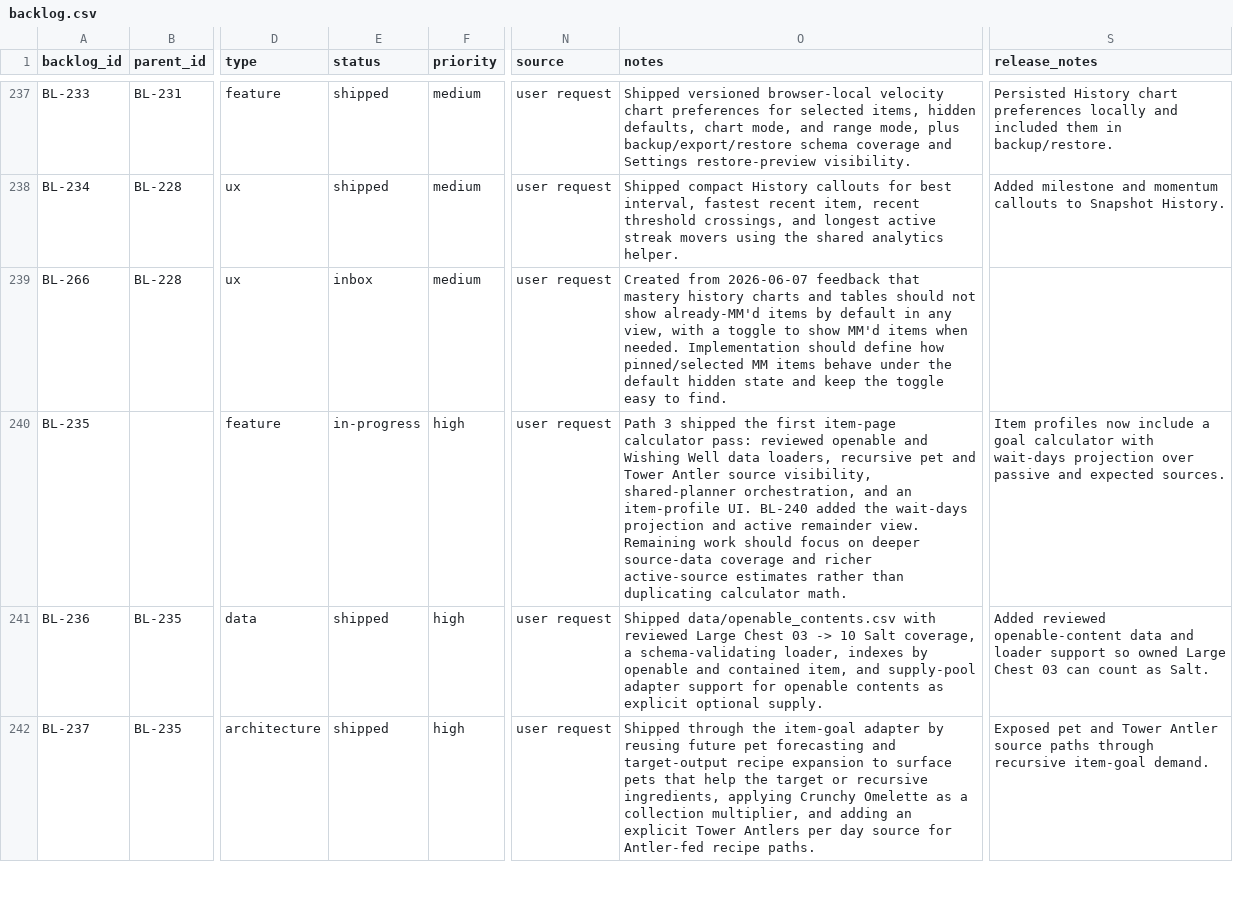
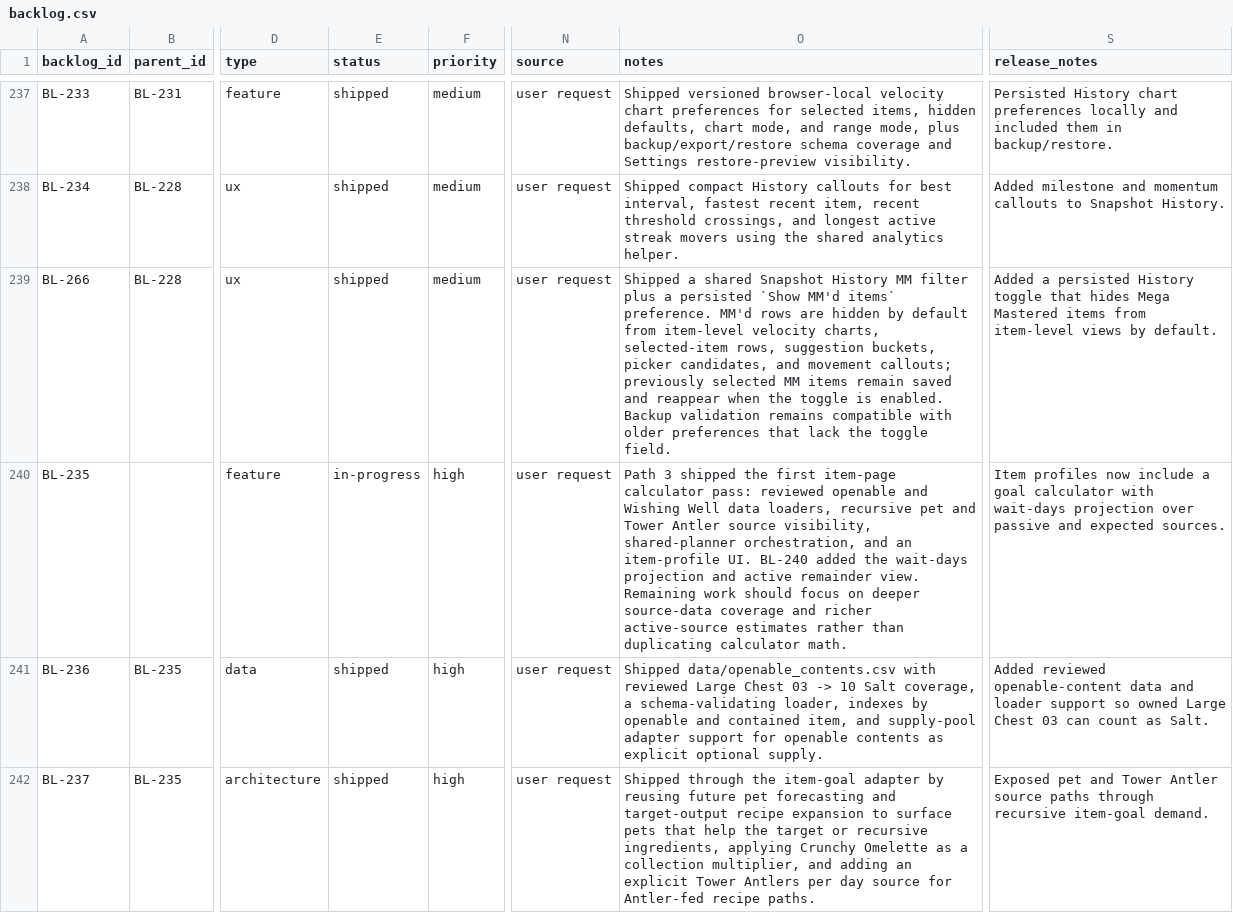
Before and after one commit to missvin/farmrpg-tools, a CSV file: planning/backlog.csv, drawn as a sheet; only a part is shown, gaps mark what is left out; the diff names each change by its address in the sheet, - before the commit and + after, or states it on an @@ line.

Commit message:
ux(history): hide MM items by default

```diff
--- a/planning/backlog.csv
+++ b/planning/backlog.csv
-E239 (status): inbox
+E239 (status): shipped
-O239 (notes): Created from 2026-06-07 feedback that mastery history charts and tables should not show already-MM'd items by default in any view, with a toggle to show MM'd items when needed. Implementation should define how pinned/selected MM items behave under the default hidden state and keep the toggle easy to find.
+O239 (notes): Shipped a shared Snapshot History MM filter plus a persisted `Show MM'd items` preference. MM'd rows are hidden by default from item-level velocity charts, selected-item rows, suggestion buckets, picker candidates, and movement callouts; previously selected MM items remain saved and reappear when the toggle is enabled. Backup validation remains compatible with older preferences that lack the toggle field.
-S239 (release_notes): (empty)
+S239 (release_notes): Added a persisted History toggle that hides Mega Mastered items from item-level views by default.
```
Also changed, not shown: 10 other files.
